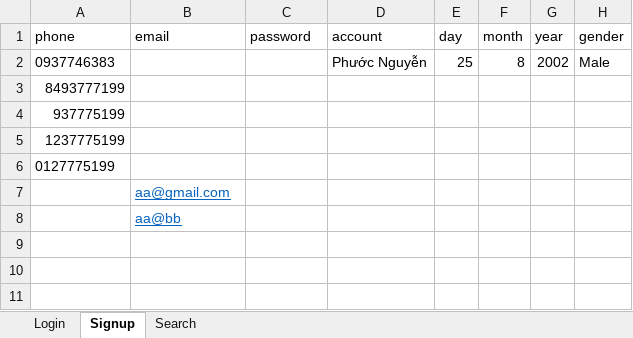
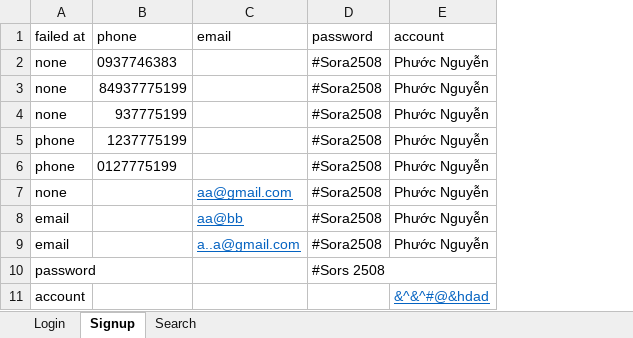
Before and after one commit to hieptth/testing, an Excel workbook: dataTesting.xlsx, sheet Signup, drawn as a sheet; values as stored, in another font and other column widths than the file's, no borders; removed rows and columns are numbered as before the commit, all else as after; the diff names each change by its address in the sheet, - before the commit and + after, or states it on an @@ line.

Commit message:
feat: test signup and search

```diff
--- a/dataTesting.xlsx (sheet Signup)
+++ b/dataTesting.xlsx (sheet Signup)
+column A (failed at), row 2: none; rows 4-6: none | phone | phone
-column E (day), row 2: 25
-column F (month), row 2: 8
-column G (year), row 2: 2002
-column H (gender), row 2: Male
-D2 (password): (empty)
+D2 (password): #Sora2508
-row 3: 8493777199
+row 3: none | 84937775199 |  | #Sora2508 | Phước Nguyễn
-D4:D6 (password): (empty)
+D4:D6 (password): #Sora2508
-E4:E6 (account): (empty)
+E4:E6 (account): Phước Nguyễn
-row 7:  | aa@gmail.com
-row 8:  | aa@bb
+row 7: none |  | aa@gmail.com | #Sora2508 | Phước Nguyễn
+row 8: email |  | aa@bb | #Sora2508 | Phước Nguyễn
+row 9: email |  | a..a@gmail.com | #Sora2508 | Phước Nguyễn
+row 10: password |  |  | #Sors 2508
+row 11: account |  |  |  | &^&^#@&hdad
```
Also changed, not shown: sheet Search, 2 other files.
